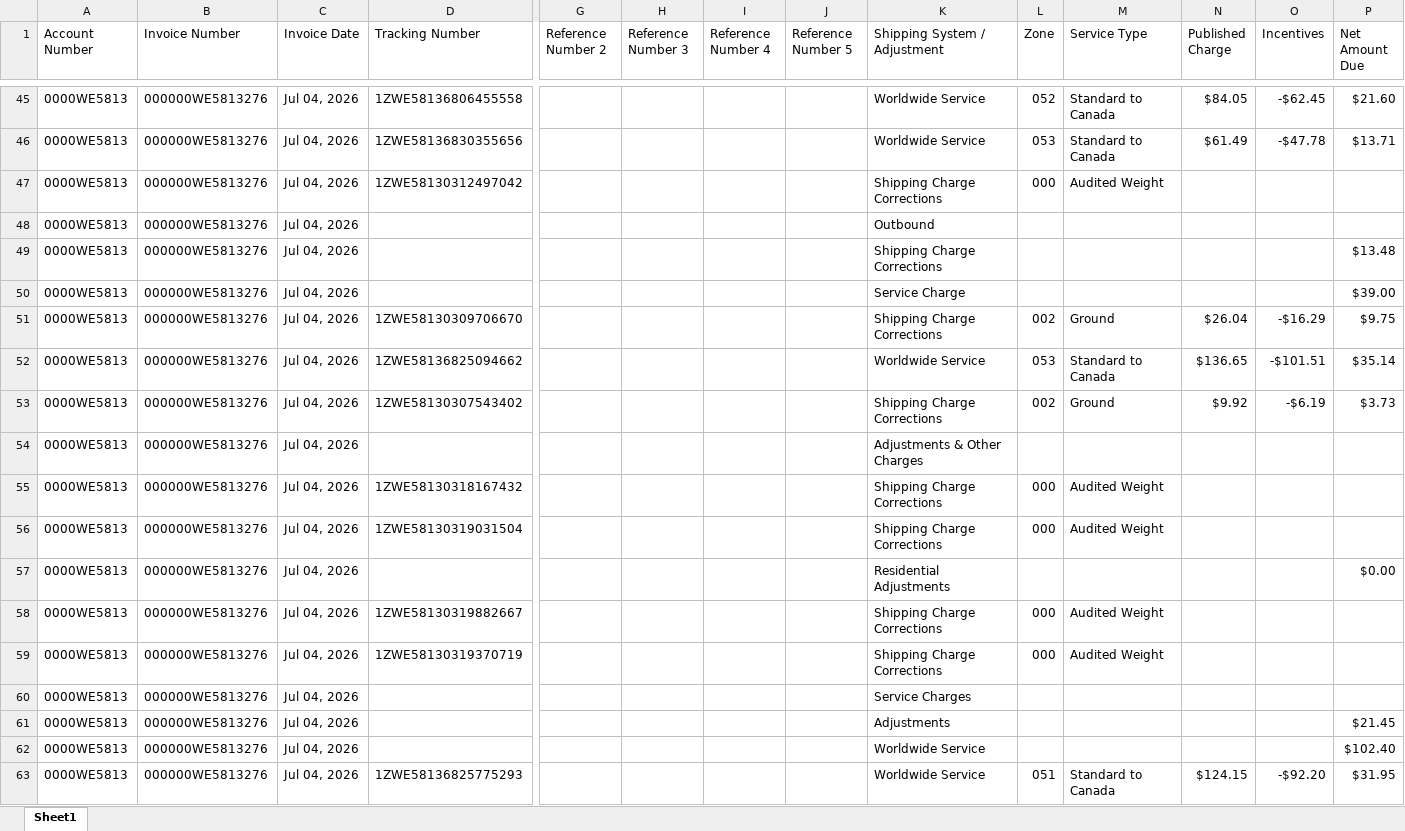
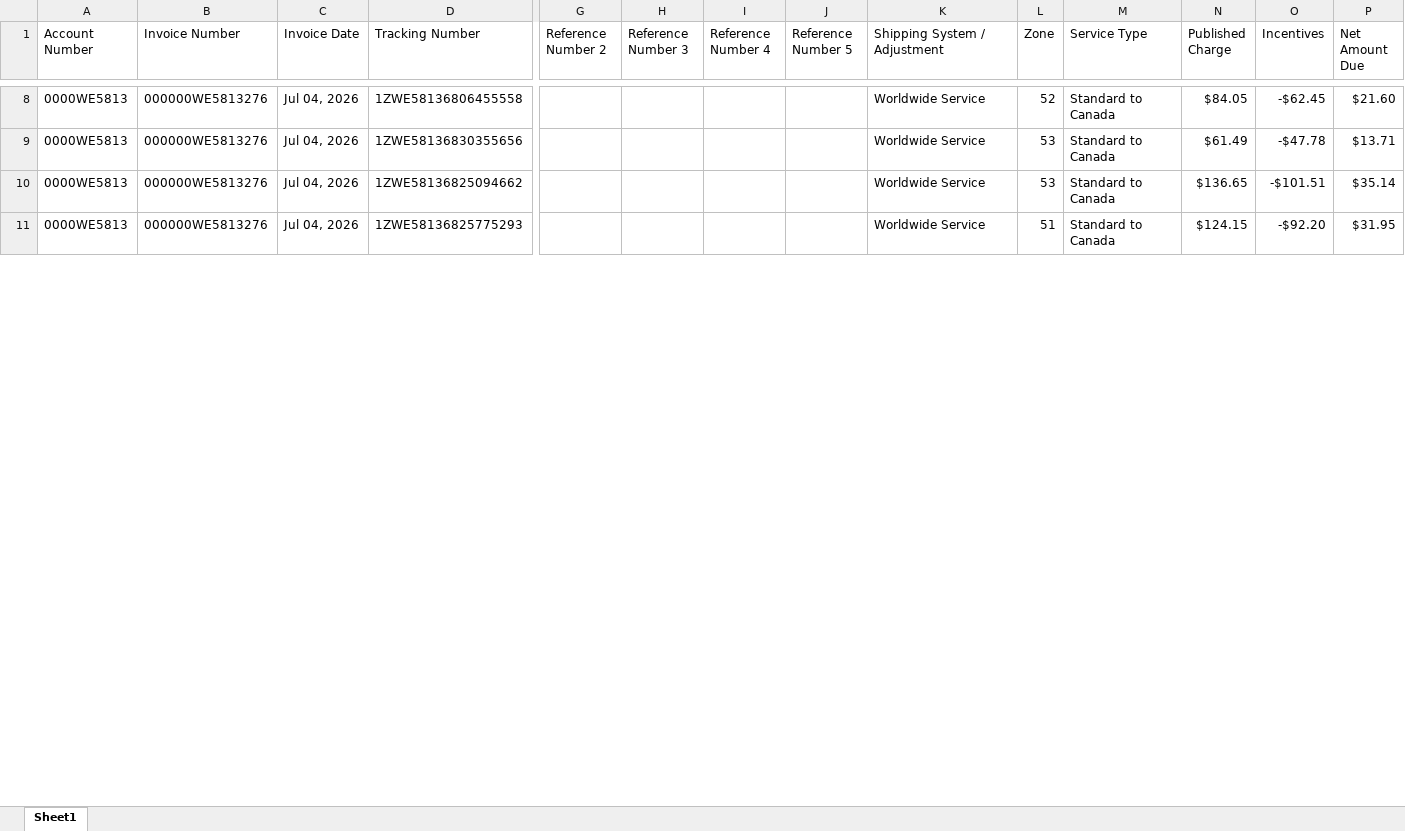
Before and after one commit to YasinSinan/invoice, an Excel workbook: data/2026june/gider/ups_we5813_1june_21july.xlsx, sheet Sheet1, drawn as a sheet; only a part is shown, gaps mark what is left out; values as stored, in another font and other column widths than the file's, no cell formats; removed rows and columns are numbered as before the commit, all else as after; rows hold the shown columns only; the diff covers the shown part only; the diff names each change by its address in the sheet, - before the commit and + after, or states it on an @@ line.

```diff
--- a/data/2026june/gider/ups_we5813_1june_21july.xlsx (sheet Sheet1)
+++ b/data/2026june/gider/ups_we5813_1june_21july.xlsx (sheet Sheet1)
-L8 (Zone): 052
+L8 (Zone): 52
-L9 (Zone): 053
+L9 (Zone): 53
-row 47: 0000WE5813 | 000000WE5813276 | Jul 04, 2026 | 1ZWE58130312497042 |  |  |  |  | Shipping Charge Corrections | 000 | Audited Weight
-row 48: 0000WE5813 | 000000WE5813276 | Jul 04, 2026 |  |  |  |  |  | Outbound
-row 49: 0000WE5813 | 000000WE5813276 | Jul 04, 2026 |  |  |  |  |  | Shipping Charge Corrections |  |  |  |  | $13.48
-row 50: 0000WE5813 | 000000WE5813276 | Jul 04, 2026 |  |  |  |  |  | Service Charge |  |  |  |  | $39.00
-row 51: 0000WE5813 | 000000WE5813276 | Jul 04, 2026 | 1ZWE58130309706670 |  |  |  |  | Shipping Charge Corrections | 002 | Ground | $26.04 | -$16.29 | $9.75
-L10 (Zone): 053
+L10 (Zone): 53
-row 53: 0000WE5813 | 000000WE5813276 | Jul 04, 2026 | 1ZWE58130307543402 |  |  |  |  | Shipping Charge Corrections | 002 | Ground | $9.92 | -$6.19 | $3.73
-row 54: 0000WE5813 | 000000WE5813276 | Jul 04, 2026 |  |  |  |  |  | Adjustments & Other Charges
-row 55: 0000WE5813 | 000000WE5813276 | Jul 04, 2026 | 1ZWE58130318167432 |  |  |  |  | Shipping Charge Corrections | 000 | Audited Weight
-row 56: 0000WE5813 | 000000WE5813276 | Jul 04, 2026 | 1ZWE58130319031504 |  |  |  |  | Shipping Charge Corrections | 000 | Audited Weight
-row 57: 0000WE5813 | 000000WE5813276 | Jul 04, 2026 |  |  |  |  |  | Residential Adjustments |  |  |  |  | $0.00
-row 58: 0000WE5813 | 000000WE5813276 | Jul 04, 2026 | 1ZWE58130319882667 |  |  |  |  | Shipping Charge Corrections | 000 | Audited Weight
-row 59: 0000WE5813 | 000000WE5813276 | Jul 04, 2026 | 1ZWE58130319370719 |  |  |  |  | Shipping Charge Corrections | 000 | Audited Weight
-row 60: 0000WE5813 | 000000WE5813276 | Jul 04, 2026 |  |  |  |  |  | Service Charges
-row 61: 0000WE5813 | 000000WE5813276 | Jul 04, 2026 |  |  |  |  |  | Adjustments |  |  |  |  | $21.45
-row 62: 0000WE5813 | 000000WE5813276 | Jul 04, 2026 |  |  |  |  |  | Worldwide Service |  |  |  |  | $102.40
-L11 (Zone): 051
+L11 (Zone): 51
```
Also changed, not shown: 156 removed rows and 35 edited cells elsewhere in this sheet, cell formats.
